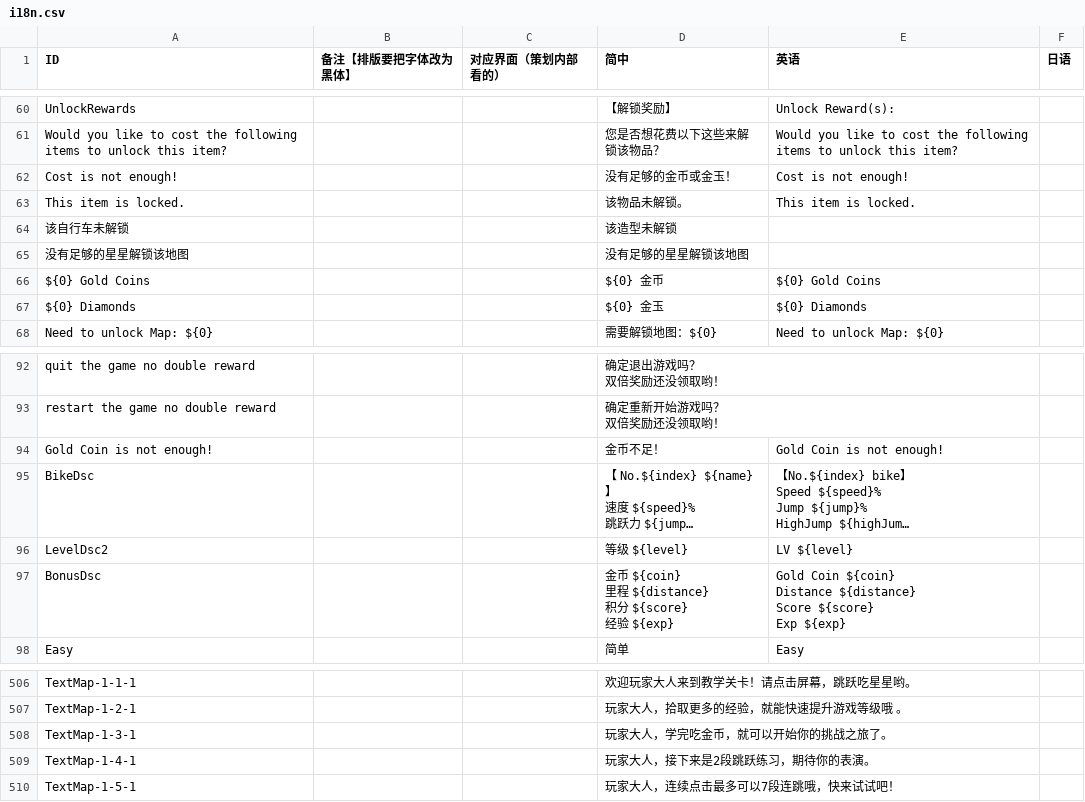
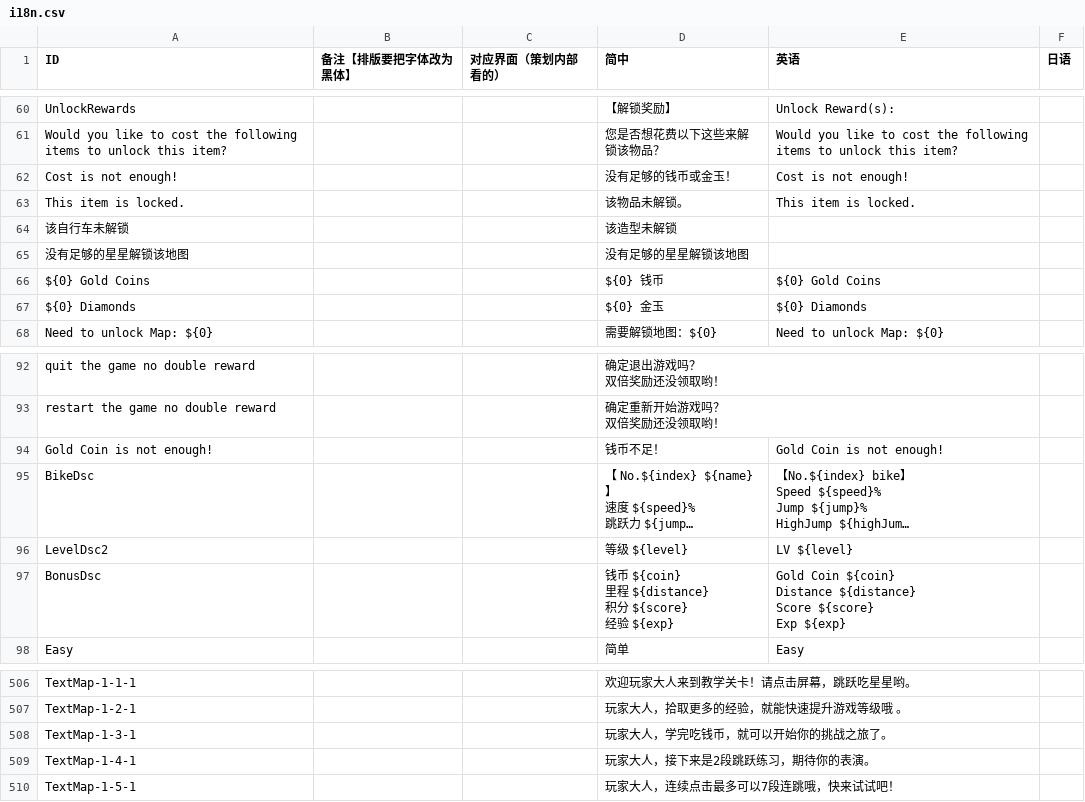
Before and after one commit to Aran1992/bike, a CSV file: 小新资源（覆盖测试）/i18n.csv, drawn as a sheet; only a part is shown, gaps mark what is left out; long unchanged cells end in …; the diff covers the shown part only; the diff names each change by its address in the sheet, - before the commit and + after, or states it on an @@ line.

```diff
--- a/小新资源（覆盖测试）/i18n.csv
+++ b/小新资源（覆盖测试）/i18n.csv
-D62 (简中): 没有足够的金币或金玉！
+D62 (简中): 没有足够的钱币或金玉！
-D66 (简中): ${0} 金币
+D66 (简中): ${0} 钱币
-D94 (简中): 金币不足！
+D94 (简中): 钱币不足！
-D97 (简中): 金币…
+D97 (简中): 钱币…
-D508 (简中): 玩家大人，学完吃金币，就可以开始你的挑战之旅了。
+D508 (简中): 玩家大人，学完吃钱币，就可以开始你的挑战之旅了。
```
Also changed, not shown: 7 edited cells elsewhere in this file, 59 other files.
